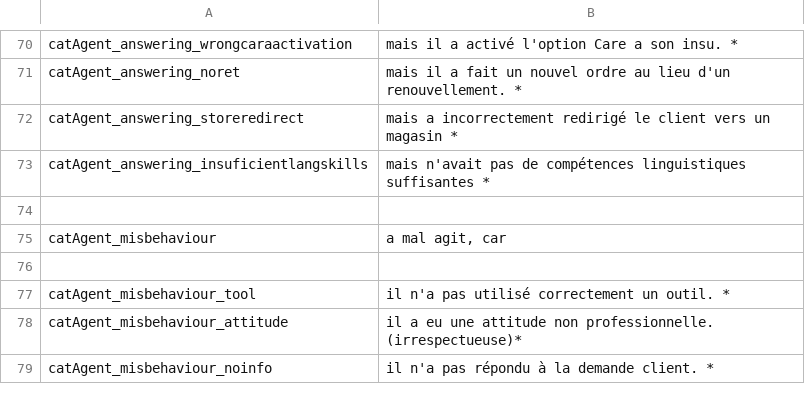
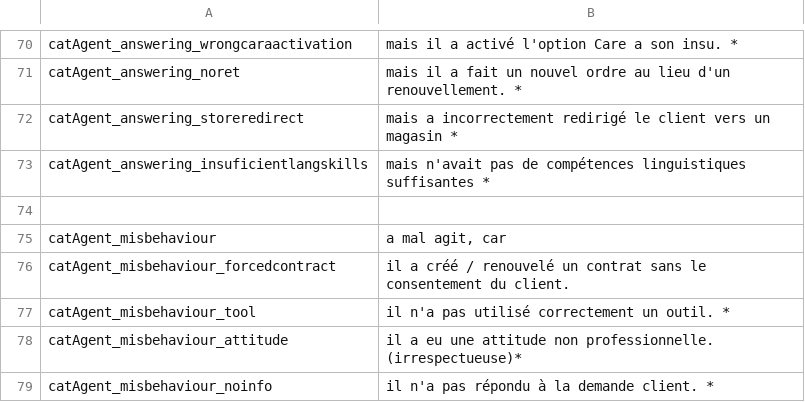
Before and after one commit to gamahachaa/better_together, a CSV file: assets/locales/fr-FR/bt_fr.csv, drawn as a sheet; only a part is shown, gaps mark what is left out; the diff names each change by its address in the sheet, - before the commit and + after, or states it on an @@ line.

```diff
--- a/assets/locales/fr-FR/bt_fr.csv
+++ b/assets/locales/fr-FR/bt_fr.csv
-row 76: (empty)
+row 76: catAgent_misbehaviour_forcedcontract | il a créé / renouvelé un contrat sans le consentement du client.
```
Also changed, not shown: assets/locales/de-DE/bt_de.csv, assets/locales/en-GB/bt_en.csv, 2 other files.
